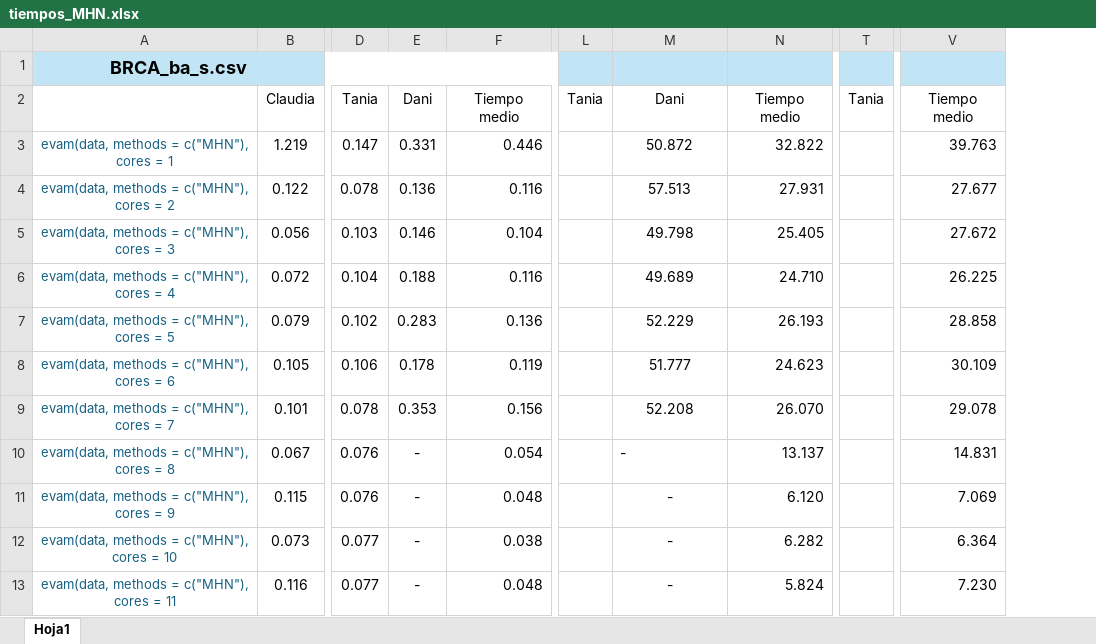
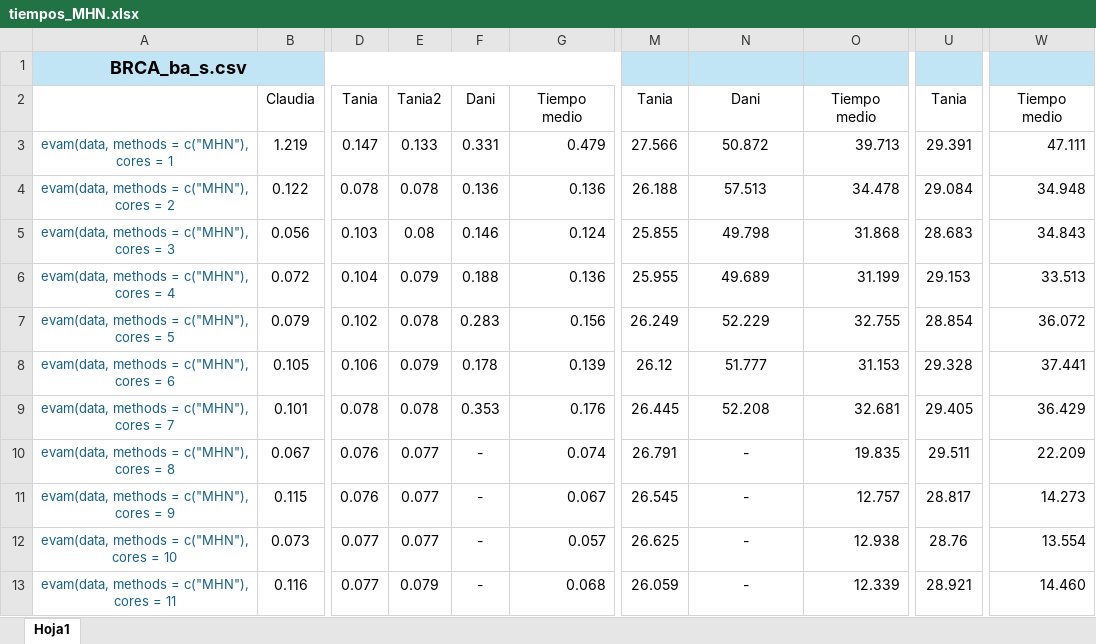
Before and after one commit to SandraMingo/EvAM-Tools, an Excel workbook: Claudia/tiempos_MHN.xlsx, sheet Hoja1, drawn as a sheet; only a part is shown, gaps mark what is left out; values as stored, in another font and other column widths than the file's, no borders; removed rows and columns are numbered as before the commit, all else as after; the diff covers the shown part only; the diff names each change by its address in the sheet, - before the commit and + after, or states it on an @@ line.

Commit message:
Actualizacion tiempos Tania

```diff
--- a/Claudia/tiempos_MHN.xlsx (sheet Hoja1)
+++ b/Claudia/tiempos_MHN.xlsx (sheet Hoja1)
+column E, rows 2-13: Tania2 | 0.133 | 0.078 | 0.08 | 0.079 | 0.078 | 0.079 | 0.078 | 0.077 | 0.077 | 0.077 | 0.079
-column L, row 2: Tania
+column M, rows 2-13: Tania | 27.566 | 26.188 | 25.855 | 25.955 | 26.249 | 26.12 | 26.445 | 26.791 | 26.545 | 26.625 | 26.059
-column N, rows 2-13: Tiempo medio | 32.822 | 27.931 | 25.405 | 24.710 | 26.193 | 24.623 | 26.070 | 13.137 | 6.120 | 6.282 | 5.824
+column O, rows 2-13: Tiempo medio | 39.713 | 34.478 | 31.868 | 31.199 | 32.755 | 31.153 | 32.681 | 19.835 | 12.757 | 12.938 | 12.339
-column T, row 2: Tania
+column U, rows 2-13: Tania | 29.391 | 29.084 | 28.683 | 29.153 | 28.854 | 29.328 | 29.405 | 29.511 | 28.817 | 28.76 | 28.921
-G3: 0.446
+G3: 0.479
-W3: 39.763
+W3: 47.111
-G4: 0.116
+G4: 0.136
-W4: 27.677
+W4: 34.948
-G5: 0.104
+G5: 0.124
-W5: 27.672
+W5: 34.843
-G6: 0.116
+G6: 0.136
-W6: 26.225
+W6: 33.513
-G7: 0.136
+G7: 0.156
-W7: 28.858
+W7: 36.072
-G8: 0.119
+G8: 0.139
-W8: 30.109
+W8: 37.441
-G9: 0.156
+G9: 0.176
-W9: 29.078
+W9: 36.429
-G10: 0.054
+G10: 0.074
-N10 alignment: left
+N10 alignment: center
-W10: 14.831
+W10: 22.209
-G11: 0.048
+G11: 0.067
-W11: 7.069
+W11: 14.273
-G12: 0.038
+G12: 0.057
-W12: 6.364
+W12: 13.554
-G13: 0.048
+G13: 0.068
-W13: 7.230
+W13: 14.460
```
Also changed, not shown: 13 edited cells elsewhere in this sheet, formulas that keep their value.
